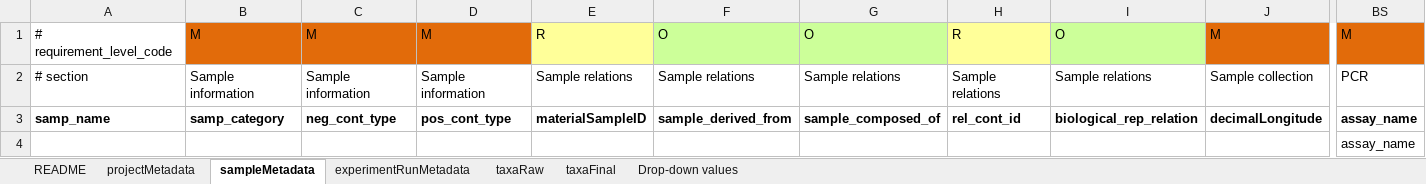
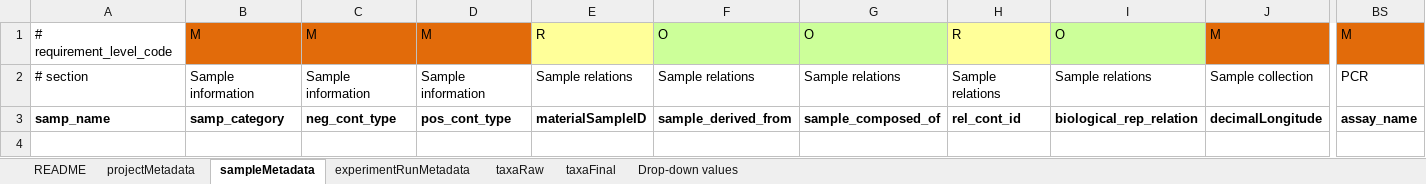
Before and after one commit to NOAA-PMEL/FAIRe-Mapping, an Excel workbook: faire_template.xlsx, sheet sampleMetadata, drawn as a sheet; only a part is shown, gaps mark what is left out; values as stored, in another font and other column widths than the file's, no borders; rows hold the shown columns only; the diff names each change by its address in the sheet, - before the commit and + after, or states it on an @@ line.

```diff
--- a/faire_template.xlsx (sheet sampleMetadata)
+++ b/faire_template.xlsx (sheet sampleMetadata)
-row 4:  |  |  |  |  |  |  |  |  |  | assay_name
```
Also changed, not shown: sheet Drop-down values, projects/EcoFoci/dy2012/data/dy2012_faire.xlsx, projects/EcoFoci/dy2206/data/dy2206_faire.xlsx, 34 other files.
